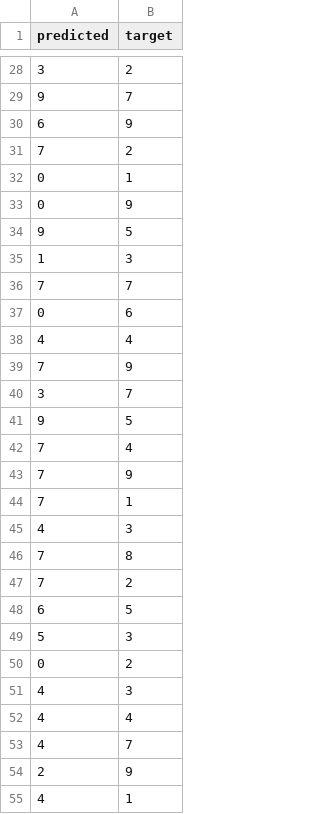
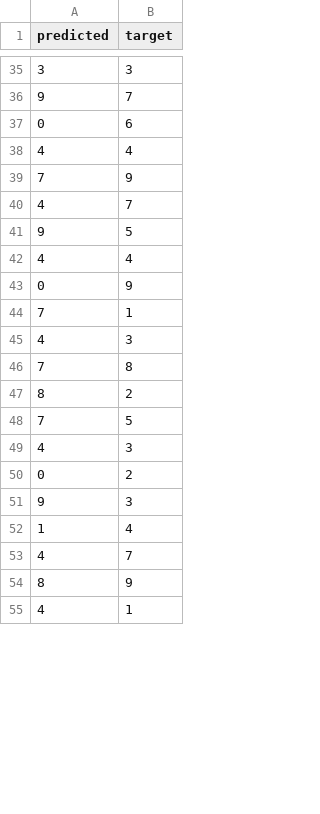
Before and after one commit to hugzito/bike-flow-estimate, a CSV file: notebooks/predictions.csv, drawn as a sheet; only a part is shown, gaps mark what is left out; the diff covers the shown part only.

```diff
--- a/notebooks/predictions.csv
+++ b/notebooks/predictions.csv
@@ -28,10 +35,3 @@ predicted,target
-3,2
+3,3
 9,7
-6,9
-7,2
-0,1
-0,9
-9,5
-1,3
-7,7
 0,6
@@ -39,6 +39,6 @@ predicted,target
 7,9
-3,7
+4,7
 9,5
-7,4
-7,9
+4,4
+0,9
 7,1
@@ -46,10 +46,10 @@ predicted,target
 7,8
-7,2
-6,5
-5,3
+8,2
+7,5
+4,3
 0,2
-4,3
-4,4
+9,3
+1,4
 4,7
-2,9
+8,9
 4,1
```
Also changed, not shown: 19 added rows, 15 removed rows, 8 moved rows and 18 edited cells elsewhere in this file.
